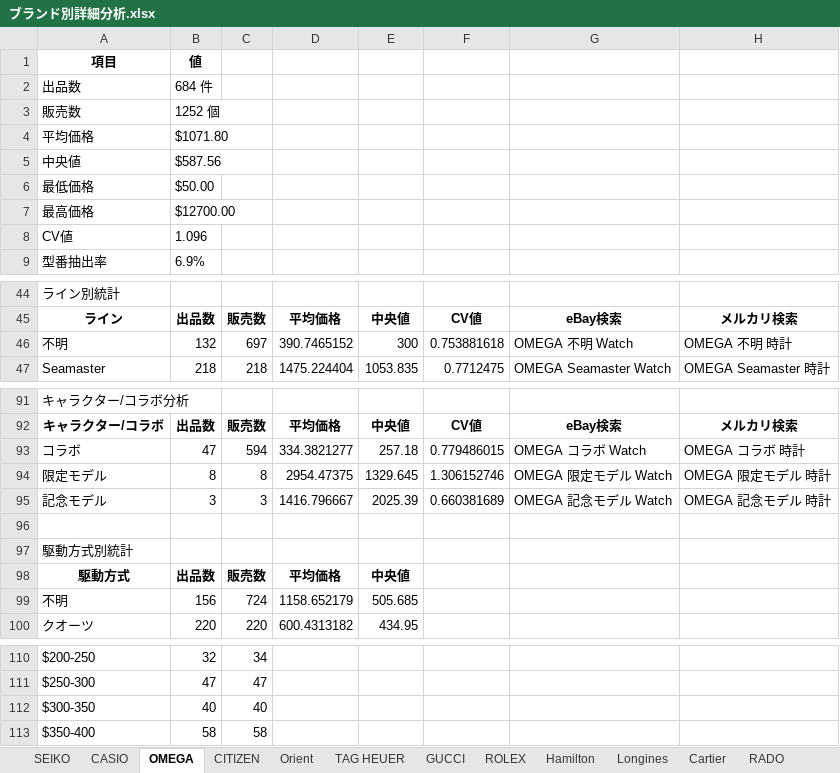
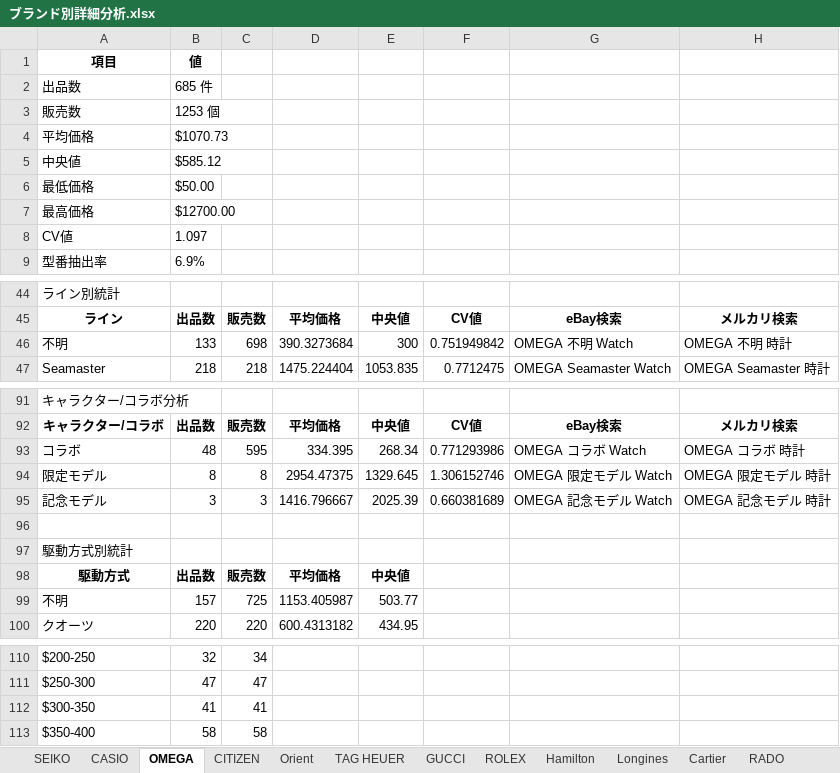
Before and after one commit to naokijodan/watch-market-analysis, an Excel workbook: ブランド別詳細分析.xlsx, sheet OMEGA, drawn as a sheet; only a part is shown, gaps mark what is left out; values as stored, in another font and other column widths than the file's, no borders; removed rows and columns are numbered as before the commit, all else as after; the diff covers the shown part only; the diff names each change by its address in the sheet, - before the commit and + after, or states it on an @@ line.

```diff
--- a/ブランド別詳細分析.xlsx (sheet OMEGA)
+++ b/ブランド別詳細分析.xlsx (sheet OMEGA)
-B2: 684 件
+B2: 685 件
-B3: 1252 個
+B3: 1253 個
-B4: $1071.80
+B4: $1070.73
-B5: $587.56
+B5: $585.12
-B8: 1.096
+B8: 1.097
-B46: 132
+B46: 133
-C46: 697
+C46: 698
-D46: 390.7465152
+D46: 390.3273684
-F46: 0.753881618
+F46: 0.751949842
-B93: 47
+B93: 48
-C93: 594
+C93: 595
-D93: 334.3821277
+D93: 334.395
-E93: 257.18
+E93: 268.34
-F93: 0.779486015
+F93: 0.771293986
-row 99: 不明 | 156 | 724 | 1158.652179 | 505.685
+row 99: 不明 | 157 | 725 | 1153.405987 | 503.77
-B112: 40
+B112: 41
-C112: 40
+C112: 41
```
Also changed, not shown: 2 edited cells elsewhere in this sheet, sheet CASIO, sheet SEIKO, sheet CITIZEN, sheet Orient, 分析シート.xlsx, 6 other files.
